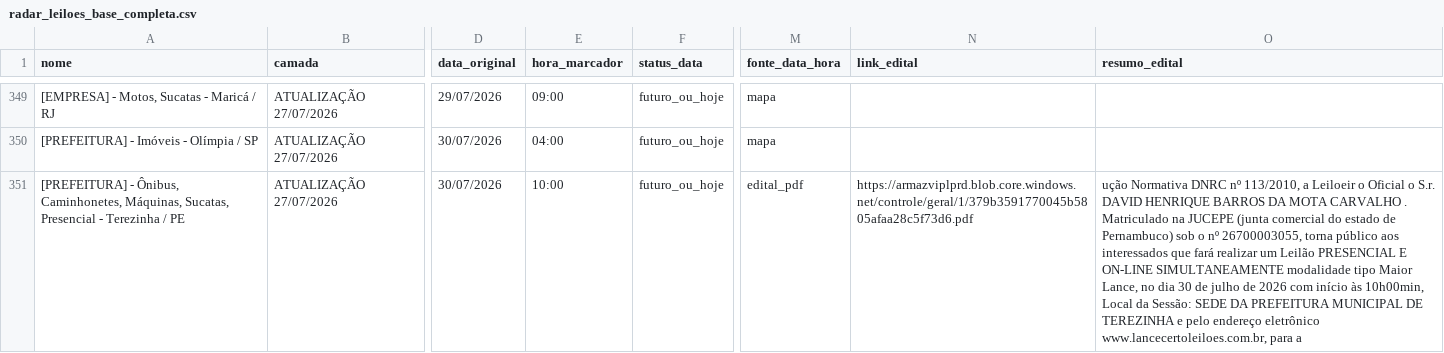
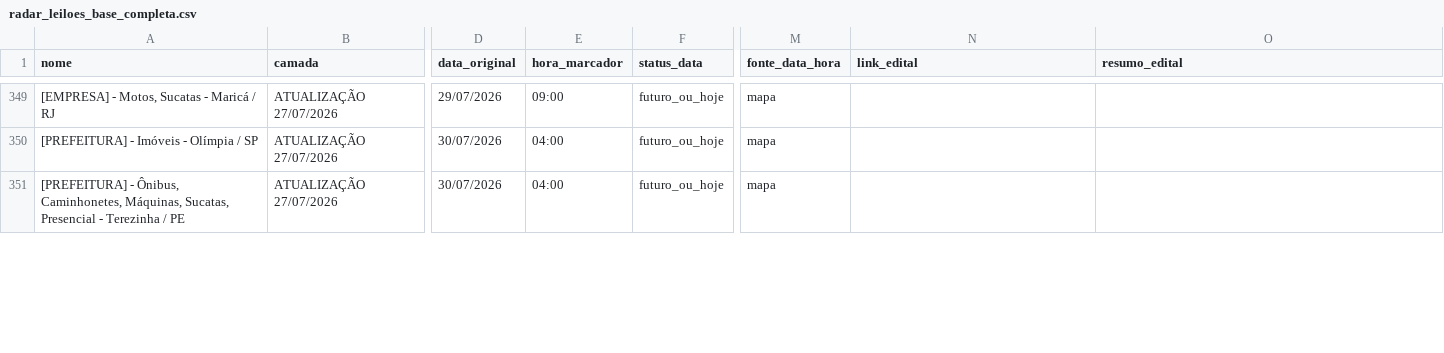
Before and after one commit to Gmaquina1/radar, a CSV file: radar_leiloes_base_completa.csv, drawn as a sheet; only a part is shown, gaps mark what is left out; the diff covers the shown part only; the diff names each change by its address in the sheet, - before the commit and + after, or states it on an @@ line.

```diff
--- a/radar_leiloes_base_completa.csv
+++ b/radar_leiloes_base_completa.csv
-E351 (hora_marcador): 10:00
+E351 (hora_marcador): 04:00
-M351 (fonte_data_hora): edital_pdf
+M351 (fonte_data_hora): mapa
-N351 (link_edital): https://armazviplprd.blob.core.windows.net/controle/geral/1/379b3591770045b5805afaa28c5f73d6.pdf
+N351 (link_edital): (empty)
-O351 (resumo_edital): ução Normativa DNRC nº 113/2010, a Leiloeir o Oficial o S.r. DAVID HENRIQUE BARROS DA MOTA CARVALHO . Matriculado na JUCEPE (junta comercial do estado de Pernambuco) sob o nº 26700003055, torna público aos interessados que fará realizar um Leilão PRESENCIAL E ON-LINE SIMULTANEAMENTE modalidade tipo Maior Lance, no dia 30 de julho de 2026 com início às 10h00min, Local da Sessão: SEDE DA PREFEITURA MUNICIPAL DE TEREZINHA e pelo endereço eletrônico www.lancecertoleiloes.com.br, para a
+O351 (resumo_edital): (empty)
```
Also changed, not shown: 34 edited cells elsewhere in this file, eventos_consolidados.csv, radar_leiloes_eventos_futuros.csv, 10 other files.
